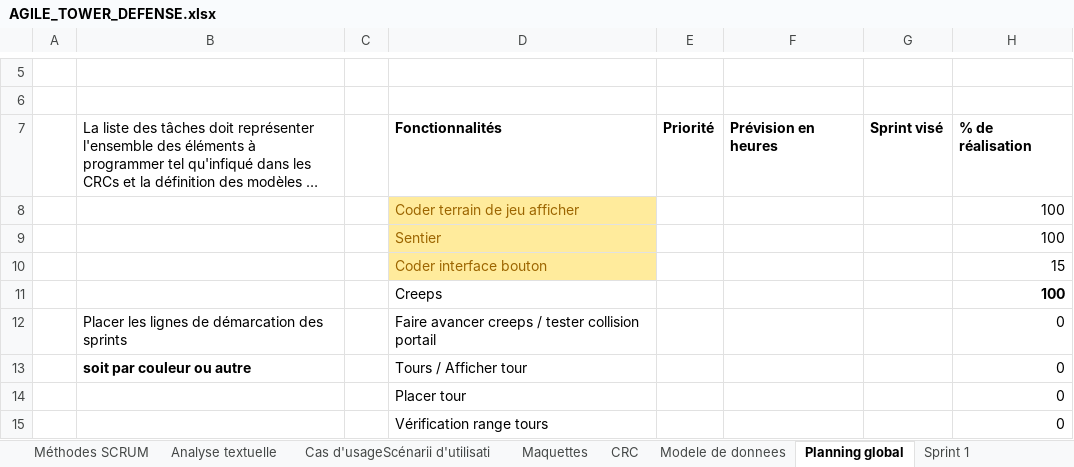
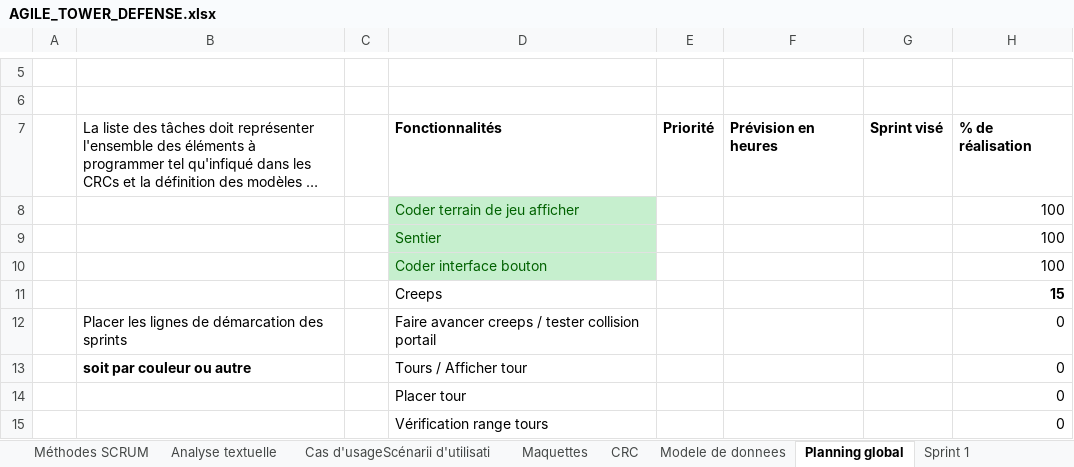
Before and after one commit to RussellJimmies/EQ4_TKTD, an Excel workbook: AGILE_TOWER_DEFENSE.xlsx, sheet Planning global, drawn as a sheet; only a part is shown, gaps mark what is left out; long unchanged cells end in …; values as stored, in another font and other column widths than the file's, no borders; removed rows and columns are numbered as before the commit, all else as after; the diff names each change by its address in the sheet, - before the commit and + after, or states it on an @@ line.

Commit message:
Creep ajouté, excel updaté

```diff
--- a/AGILE_TOWER_DEFENSE.xlsx (sheet Planning global)
+++ b/AGILE_TOWER_DEFENSE.xlsx (sheet Planning global)
@@ D8:D9 fill: #FFEB9C → #C6EFCE, text colour: #9C6500 → #006100 @@
-row 10:  |  |  | Coder interface bouton |  |  |  | 15
-D10: Creeps
+D10: Coder interface bouton
@@ D10 fill: none → #C6EFCE, text colour: black → #006100 @@
-H10 bold: on
+H10 bold: off
+row 11:  |  |  | Creeps |  |  |  | 15
```
Also changed, not shown: sheet Sprint 1, 1 other file.
